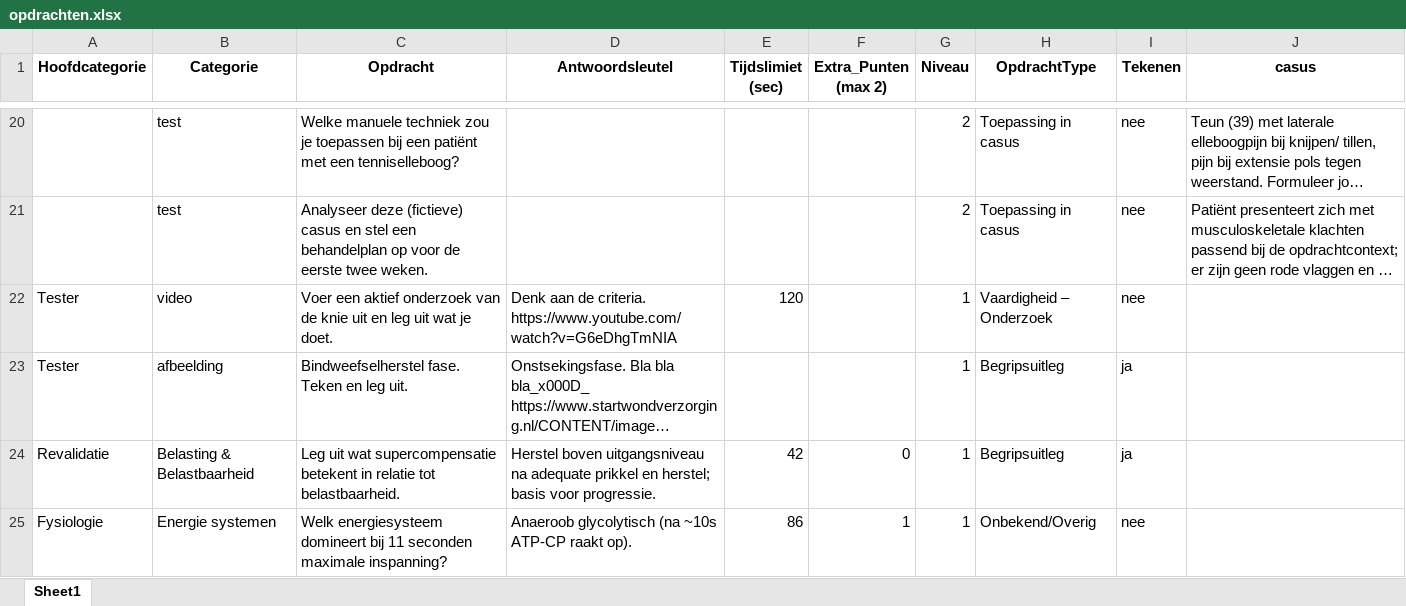
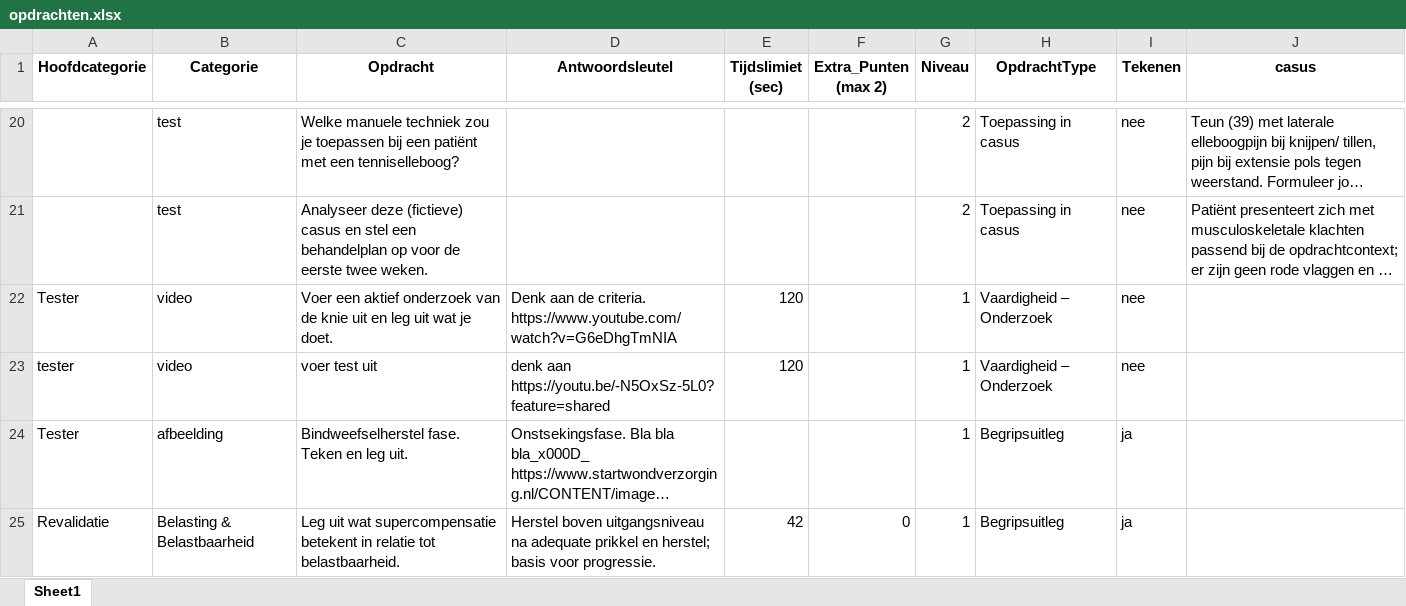
Before and after one commit to BKHANFYSIO/Fruitautomaat-R2P, an Excel workbook: public/opdrachten.xlsx, sheet Sheet1, drawn as a sheet; only a part is shown, gaps mark what is left out; the shorter side is filled out with more unchanged rows; long unchanged cells end in …; values as stored, in another font and other column widths than the file's, no borders; the diff names each change by its address in the sheet, - before the commit and + after, or states it on an @@ line.

```diff
--- a/public/opdrachten.xlsx (sheet Sheet1)
+++ b/public/opdrachten.xlsx (sheet Sheet1)
+row 23: tester | video | voer test uit | denk aan https://youtu.be/-N5OxSz-5L0?feature=shared | 120 |  | 1 | Vaardigheid – Onderzoek | nee
```
Also changed, not shown: 13 other files.
